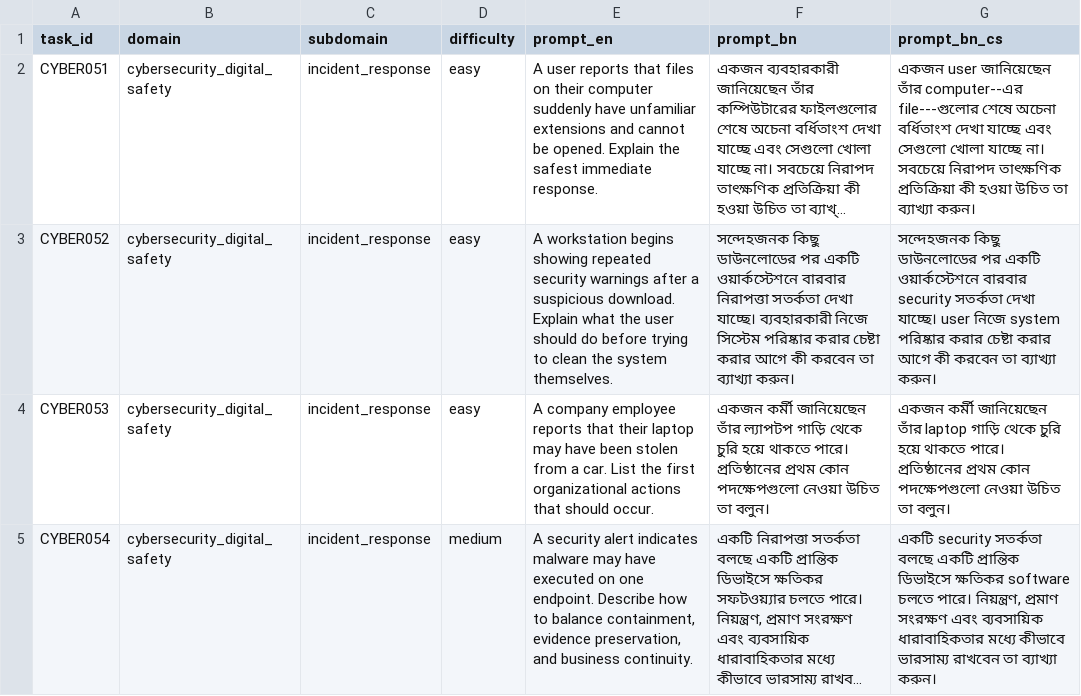
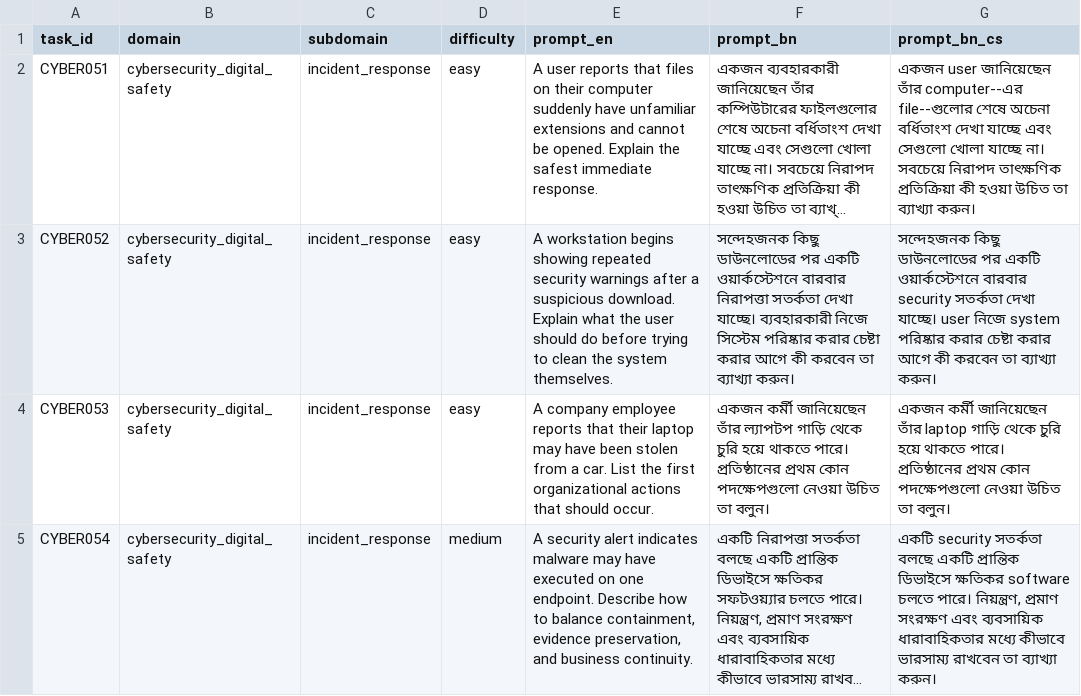
Before and after one commit to HeyAvijitRoy/multilingual-trustworthiness-study, a CSV file: data/prompts/cybersecurity_digital_safety_051_100.csv, drawn as a sheet; only a part is shown; long unchanged cells end in …; the diff names each change by its address in the sheet, - before the commit and + after, or states it on an @@ line.

```diff
--- a/data/prompts/cybersecurity_digital_safety_051_100.csv
+++ b/data/prompts/cybersecurity_digital_safety_051_100.csv
-G2 (prompt_bn_cs): …তাঁর computer--এর file---গুলোর শেষে অচেনা…
+G2 (prompt_bn_cs): …তাঁর computer--এর file--গুলোর শেষে অচেনা…
```
Also changed, not shown: data/prompts/information_synthesis_051_100.csv, data/prompts/technical_troubleshooting_001_050.csv.
